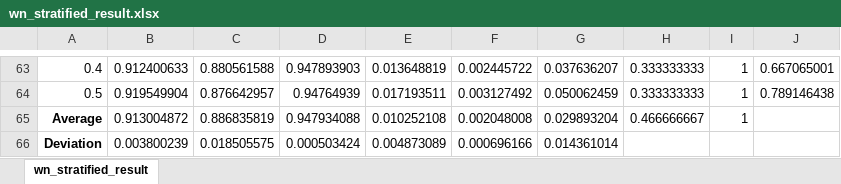
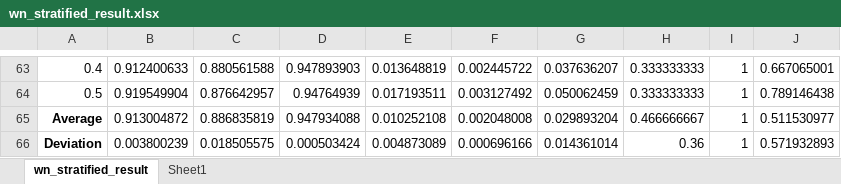
Before and after one commit to agunawan95/Thesis, an Excel workbook: Pengujian/wn_stratified_result.xlsx, sheet wn_stratified_result, drawn as a sheet; only a part is shown, gaps mark what is left out; values as stored, in another font and other column widths than the file's, no borders; the diff names each change by its address in the sheet, - before the commit and + after, or states it on an @@ line.

```diff
--- a/Pengujian/wn_stratified_result.xlsx (sheet wn_stratified_result)
+++ b/Pengujian/wn_stratified_result.xlsx (sheet wn_stratified_result)
+sheet tab: Sheet1
-J65: (empty)
+J65: 0.511530977
-H66: (empty)
+H66: 0.36
-I66: (empty)
+I66: 1
-J66: (empty)
+J66: 0.571932893
```
Also changed, not shown: Pengujian/hp_random_result.xlsx, Pengujian/hp_stratified_result.xlsx, 12 other files.
